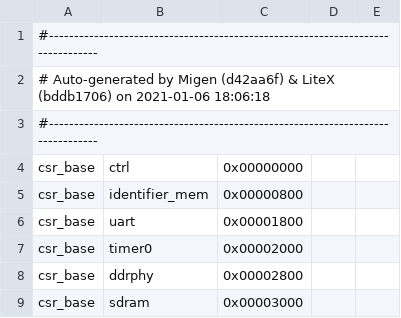
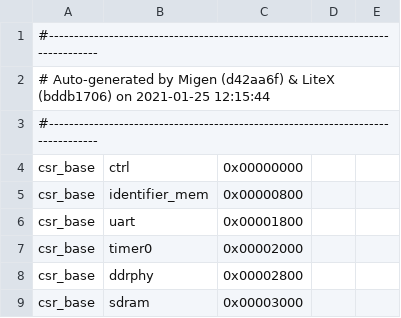
Before and after one commit to coralmw/artix-pcie-shell, a CSV file: csr.csv, drawn as a sheet; only a part is shown.

```diff
--- a/csr.csv
+++ b/csr.csv
@@ -1,3 +1,3 @@
 #--------------------------------------------------------------------------------
-# Auto-generated by Migen (d42aa6f) & LiteX (bddb1706) on 2021-01-06 18:06:18
+# Auto-generated by Migen (d42aa6f) & LiteX (bddb1706) on 2021-01-25 12:15:44
 #--------------------------------------------------------------------------------
```
Also changed, not shown: 4 other files.
